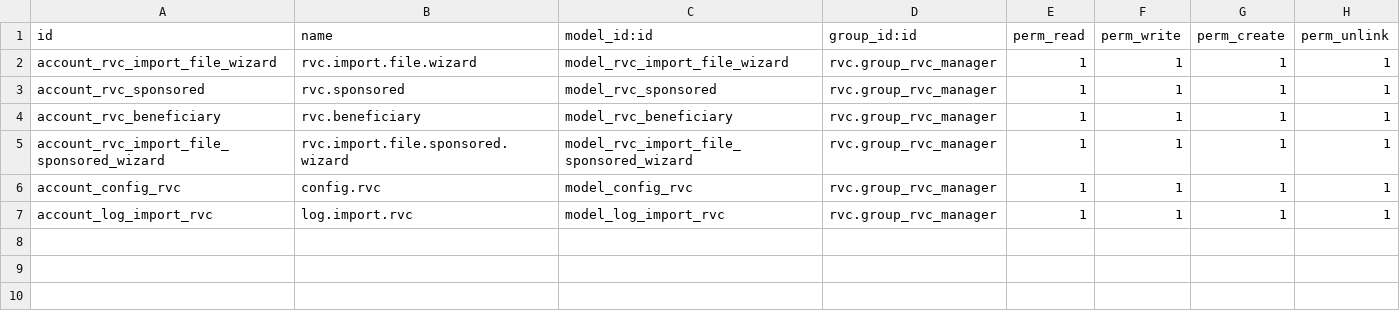
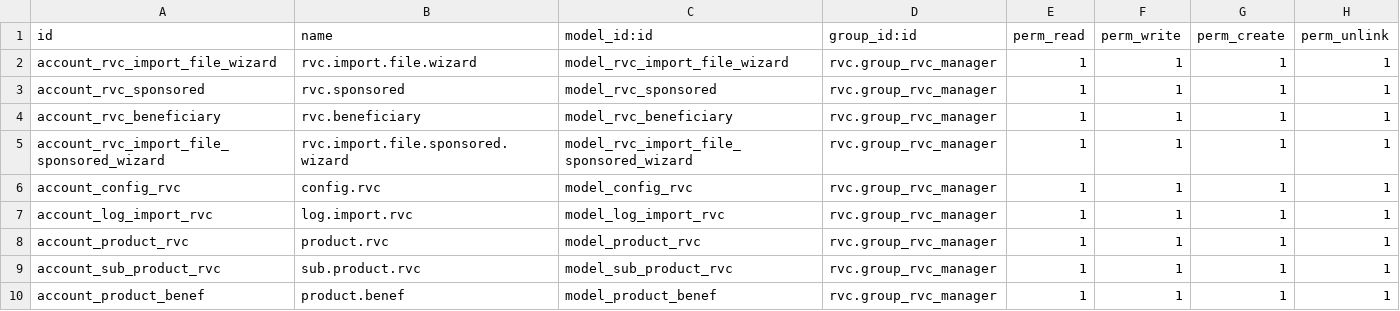
Before and after one commit to jslogyca/Logyca, a CSV file: rvc/security/ir.model.access.csv, drawn as a sheet.

```diff
--- a/rvc/security/ir.model.access.csv
+++ b/rvc/security/ir.model.access.csv
@@ -7 +7,4 @@ account_config_rvc,config.rvc,model_config_rvc,rvc.group_rvc_manager,1,1,1,1
 account_log_import_rvc,log.import.rvc,model_log_import_rvc,rvc.group_rvc_manager,1,1,1,1
+account_product_rvc,product.rvc,model_product_rvc,rvc.group_rvc_manager,1,1,1,1
+account_sub_product_rvc,sub.product.rvc,model_sub_product_rvc,rvc.group_rvc_manager,1,1,1,1
+account_product_benef,product.benef,model_product_benef,rvc.group_rvc_manager,1,1,1,1
```
Also changed, not shown: 13 other files.
